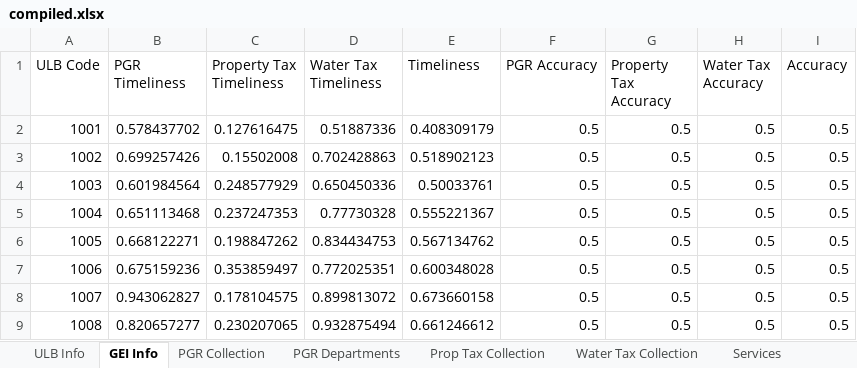
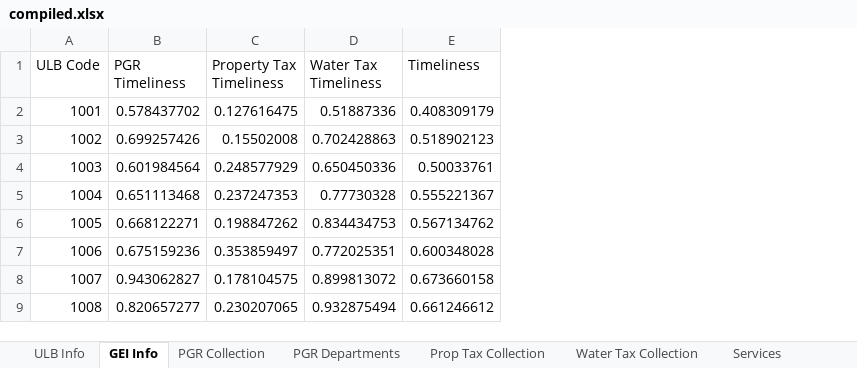
Before and after one commit to aipeqs/aipeqs.github.io, an Excel workbook: compiled.xlsx, sheet GEI Info, drawn as a sheet; only a part is shown; values as stored, in another font and other column widths than the file's, no borders; the diff names each change by its address in the sheet, - before the commit and + after, or states it on an @@ line.

```diff
--- a/compiled.xlsx (sheet GEI Info)
+++ b/compiled.xlsx (sheet GEI Info)
-column F (PGR Accuracy), rows 2-9: all 0.5
-column G (Property Tax Accuracy), rows 2-9: all 0.5
-column H (Water Tax Accuracy), rows 2-9: all 0.5
-column I (Accuracy), rows 2-9: all 0.5
```
Also changed, not shown: 15 other files.
